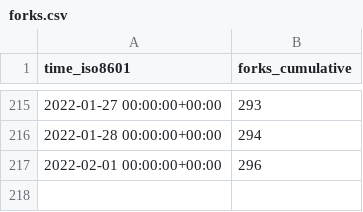
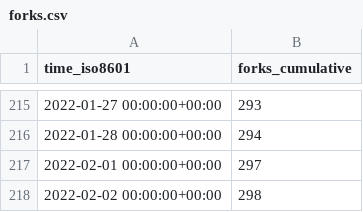
Before and after one commit to fluxcd/community, a CSV file: fluxcd/flux2/ghrs-data/forks.csv, drawn as a sheet; only a part is shown, gaps mark what is left out.

```diff
--- a/fluxcd/flux2/ghrs-data/forks.csv
+++ b/fluxcd/flux2/ghrs-data/forks.csv
@@ -216,2 +216,3 @@ time_iso8601,forks_cumulative
 2022-01-28 00:00:00+00:00,294
-2022-02-01 00:00:00+00:00,296
+2022-02-01 00:00:00+00:00,297
+2022-02-02 00:00:00+00:00,298
```
Also changed, not shown: fluxcd/flux2/ghrs-data/stargazers.csv.
